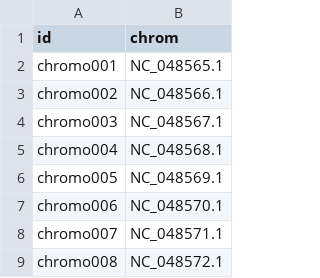
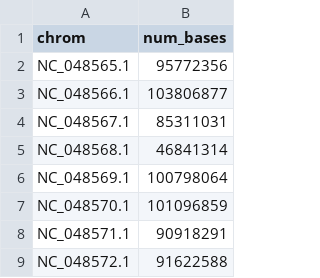
Before and after one commit to eriqande/mega-non-model-wgs-snakeflow, a TSV file: example-configs/CCGP-trout/chromosomes.tsv, drawn as a sheet; only a part is shown; removed rows and columns are numbered as before the commit, all else as after; the diff names each change by its address in the sheet, - before the commit and + after, or states it on an @@ line.

Commit message:
Oops! Need to rename chromosome headers
I need to update the R script that makes chromosomes

```diff
--- a/example-configs/CCGP-trout/chromosomes.tsv
+++ b/example-configs/CCGP-trout/chromosomes.tsv
-column A (id), rows 2-9: chromo001 | chromo002 | chromo003 | chromo004 | chromo005 | chromo006 | chromo007 | chromo008
+column B (num_bases), rows 2-9: 95772356 | 103806877 | 85311031 | 46841314 | 100798064 | 101096859 | 90918291 | 91622588
```
